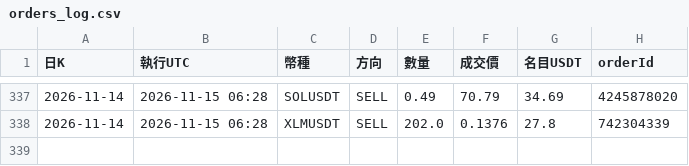
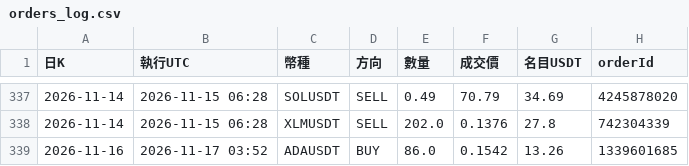
Before and after one commit to pidasin/crypto_combo_forward, a CSV file: orders_log.csv, drawn as a sheet; only a part is shown, gaps mark what is left out.

```diff
--- a/orders_log.csv
+++ b/orders_log.csv
@@ -338 +338,2 @@
 2026-11-14,2026-11-15 06:28,XLMUSDT,SELL,202.0,0.1376,27.8,742304339
+2026-11-16,2026-11-17 03:52,ADAUSDT,BUY,86.0,0.1542,13.26,1339601685
```
Also changed, not shown: bot_log.csv, combo_forward_log.csv, 4 other files.
